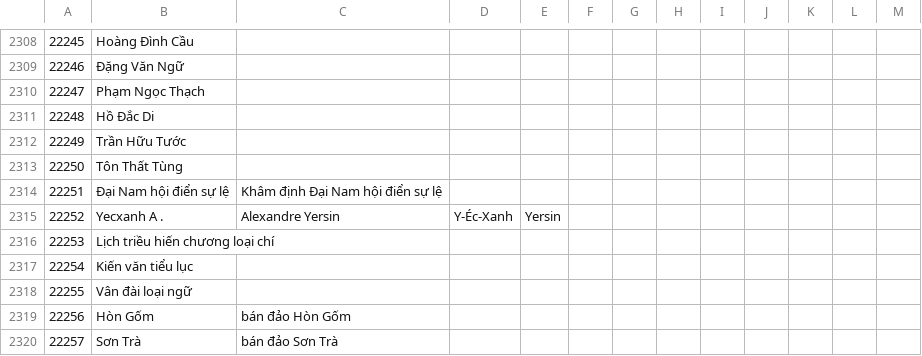
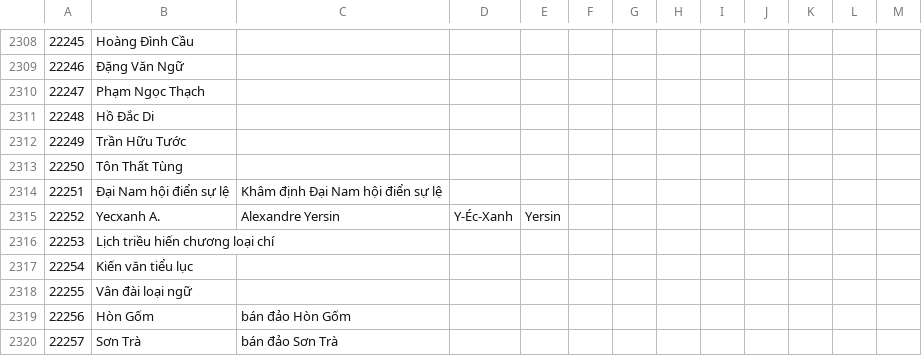
Before and after one commit to tkhangg0910/ViConBERT, a CSV file: data/raw/vietnamses-wordnet/noun.tops.csv, drawn as a sheet; only a part is shown, gaps mark what is left out.

```diff
--- a/data/raw/vietnamses-wordnet/noun.tops.csv
+++ b/data/raw/vietnamses-wordnet/noun.tops.csv
@@ -2314,3 +2314,3 @@
 22251,Đại Nam hội điển sự lệ,Khâm định Đại Nam hội điển sự lệ
-22252,Yecxanh A .,Alexandre Yersin,Y-Éc-Xanh,Yersin
+22252,Yecxanh A.,Alexandre Yersin,Y-Éc-Xanh,Yersin
 22253,Lịch triều hiến chương loại chí
```
Also changed, not shown: data/raw/vietnamses-wordnet/noun.act.csv, data/raw/vietnamses-wordnet/noun.animal.csv, 13 other files.
